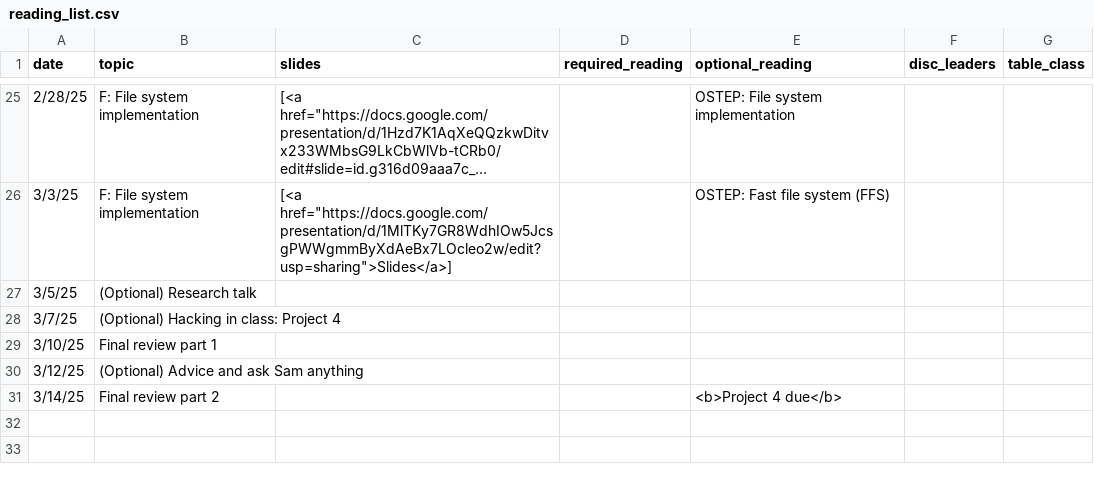
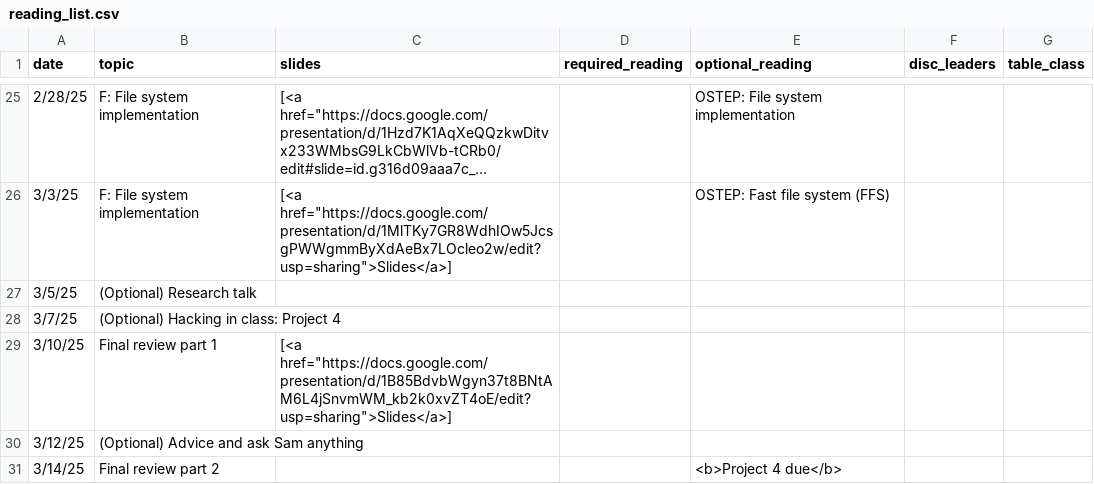
Before and after one commit to kingst/kingst-ucdavis, a CSV file: classes/w25-ecs150/reading_list.csv, drawn as a sheet; only a part is shown, gaps mark what is left out; long unchanged cells end in ….

Commit message:
Bump reading list

```diff
--- a/classes/w25-ecs150/reading_list.csv
+++ b/classes/w25-ecs150/reading_list.csv
@@ -32,3 +32,3 @@ date,topic,slides,required_reading,optional_reading,disc_leaders,table_class
 3/7/25,(Optional) Hacking in class: Project 4,,,,,
-3/10/25,Final review part 1,,,,,
+3/10/25,Final review part 1,"[<a href=""https://docs.google.com/presentation/d/1B85BdvbWgyn37t8BNtAM6L4jSnvmWM_kb2k0xvZT4oE/edit?usp=sharing"">Slides</a>]",,,,
 3/12/25,(Optional) Advice and ask Sam anything,,,,,
```
